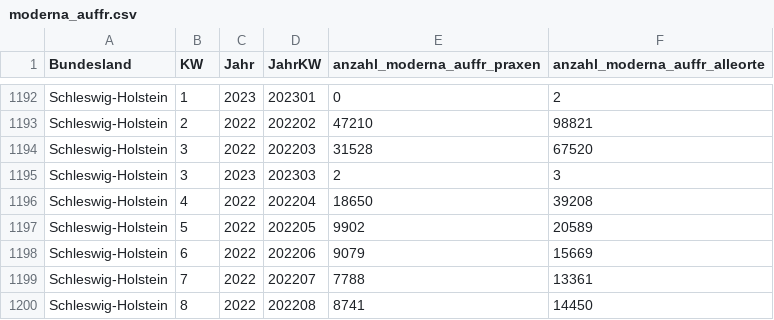
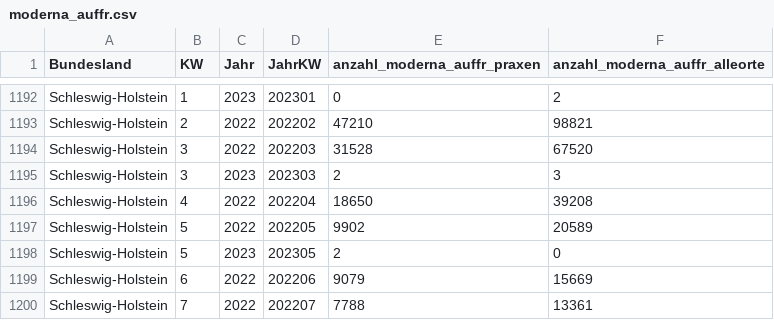
Before and after one commit to zidatalab/covid19dashboard, a CSV file: data/moderna_auffr.csv, drawn as a sheet; only a part is shown, gaps mark what is left out; the shorter side is filled out with more unchanged rows.

```diff
--- a/data/moderna_auffr.csv
+++ b/data/moderna_auffr.csv
@@ -1197,2 +1197,3 @@ Schleswig-Holstein,4,2022,202204,18650,39208
 Schleswig-Holstein,5,2022,202205,9902,20589
+Schleswig-Holstein,5,2023,202305,2,0
 Schleswig-Holstein,6,2022,202206,9079,15669
```
Also changed, not shown: data/impfdax/viertimpfungen_praxen.csv.
